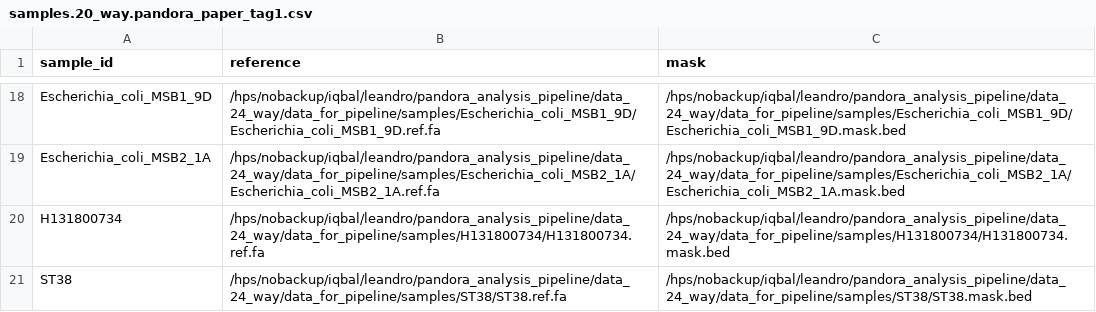
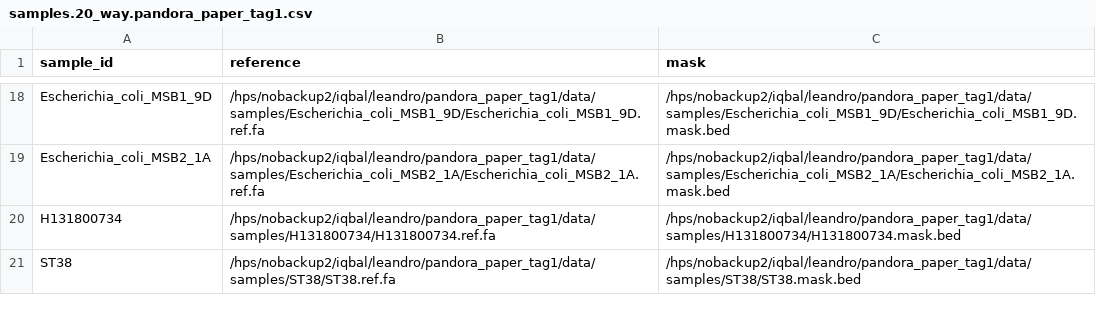
Before and after one commit to leoisl/pangenome_variations, a CSV file: metadata/samples.20_way.pandora_paper_tag1.csv, drawn as a sheet; only a part is shown, gaps mark what is left out; the diff covers the shown part only; the diff names each change by its address in the sheet, - before the commit and + after, or states it on an @@ line.

Commit message:
Updating metadata

```diff
--- a/metadata/samples.20_way.pandora_paper_tag1.csv
+++ b/metadata/samples.20_way.pandora_paper_tag1.csv
-B18 (reference): /hps/nobackup/iqbal/leandro/pandora_analysis_pipeline/data_24_way/data_for_pipeline/samples/Escherichia_coli_MSB1_9D/Escherichia_coli_MSB1_9D.ref.fa
+B18 (reference): /hps/nobackup2/iqbal/leandro/pandora_paper_tag1/data/samples/Escherichia_coli_MSB1_9D/Escherichia_coli_MSB1_9D.ref.fa
-C18 (mask): /hps/nobackup/iqbal/leandro/pandora_analysis_pipeline/data_24_way/data_for_pipeline/samples/Escherichia_coli_MSB1_9D/Escherichia_coli_MSB1_9D.mask.bed
+C18 (mask): /hps/nobackup2/iqbal/leandro/pandora_paper_tag1/data/samples/Escherichia_coli_MSB1_9D/Escherichia_coli_MSB1_9D.mask.bed
-B19 (reference): /hps/nobackup/iqbal/leandro/pandora_analysis_pipeline/data_24_way/data_for_pipeline/samples/Escherichia_coli_MSB2_1A/Escherichia_coli_MSB2_1A.ref.fa
+B19 (reference): /hps/nobackup2/iqbal/leandro/pandora_paper_tag1/data/samples/Escherichia_coli_MSB2_1A/Escherichia_coli_MSB2_1A.ref.fa
-C19 (mask): /hps/nobackup/iqbal/leandro/pandora_analysis_pipeline/data_24_way/data_for_pipeline/samples/Escherichia_coli_MSB2_1A/Escherichia_coli_MSB2_1A.mask.bed
+C19 (mask): /hps/nobackup2/iqbal/leandro/pandora_paper_tag1/data/samples/Escherichia_coli_MSB2_1A/Escherichia_coli_MSB2_1A.mask.bed
-B20 (reference): /hps/nobackup/iqbal/leandro/pandora_analysis_pipeline/data_24_way/data_for_pipeline/samples/H131800734/H131800734.ref.fa
+B20 (reference): /hps/nobackup2/iqbal/leandro/pandora_paper_tag1/data/samples/H131800734/H131800734.ref.fa
-C20 (mask): /hps/nobackup/iqbal/leandro/pandora_analysis_pipeline/data_24_way/data_for_pipeline/samples/H131800734/H131800734.mask.bed
+C20 (mask): /hps/nobackup2/iqbal/leandro/pandora_paper_tag1/data/samples/H131800734/H131800734.mask.bed
-B21 (reference): /hps/nobackup/iqbal/leandro/pandora_analysis_pipeline/data_24_way/data_for_pipeline/samples/ST38/ST38.ref.fa
+B21 (reference): /hps/nobackup2/iqbal/leandro/pandora_paper_tag1/data/samples/ST38/ST38.ref.fa
-C21 (mask): /hps/nobackup/iqbal/leandro/pandora_analysis_pipeline/data_24_way/data_for_pipeline/samples/ST38/ST38.mask.bed
+C21 (mask): /hps/nobackup2/iqbal/leandro/pandora_paper_tag1/data/samples/ST38/ST38.mask.bed
```
Also changed, not shown: 32 edited cells elsewhere in this file.
